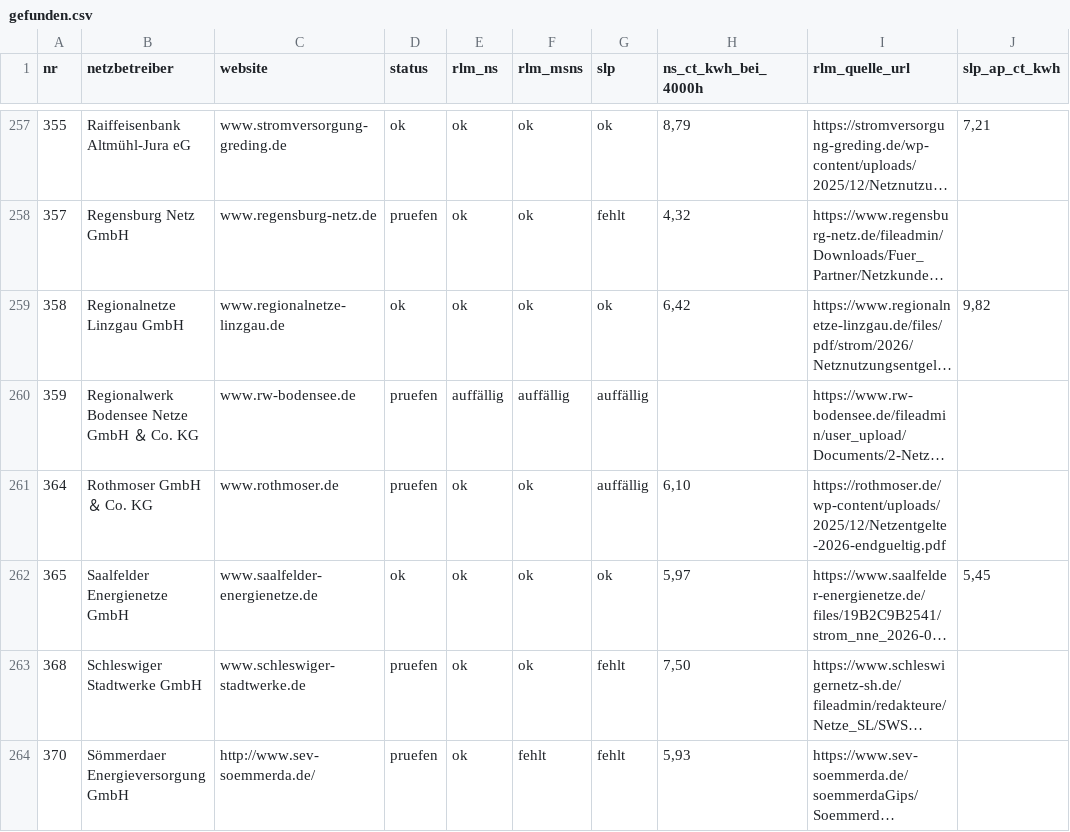
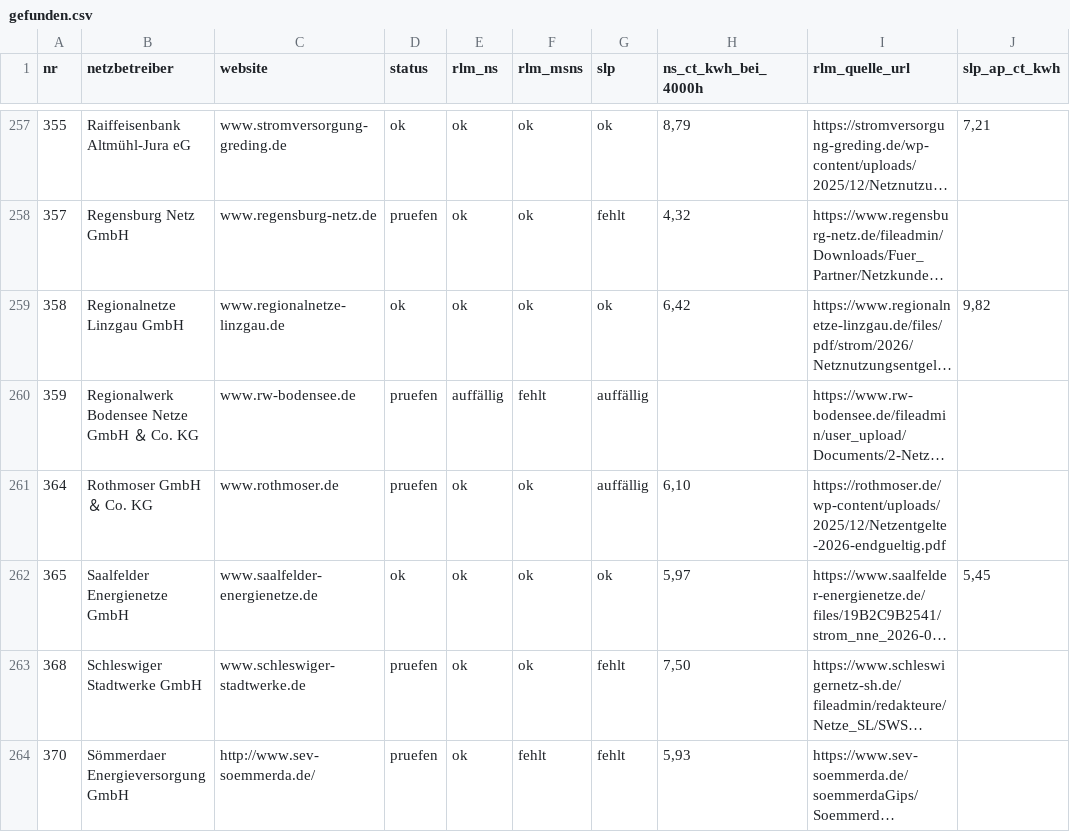
Before and after one commit to buelentd/netzentgelte-strom, a CSV file: ergebnis/gefunden.csv, drawn as a sheet; only a part is shown, gaps mark what is left out; long unchanged cells end in …; the diff covers the shown part only; the diff names each change by its address in the sheet, - before the commit and + after, or states it on an @@ line.

```diff
--- a/ergebnis/gefunden.csv
+++ b/ergebnis/gefunden.csv
-F260 (rlm_msns): auffällig
+F260 (rlm_msns): fehlt
```
Also changed, not shown: 38 edited cells elsewhere in this file, ergebnis/netzentgelte_2026.csv, ergebnis/nicht_gefunden.csv, 3 other files.
